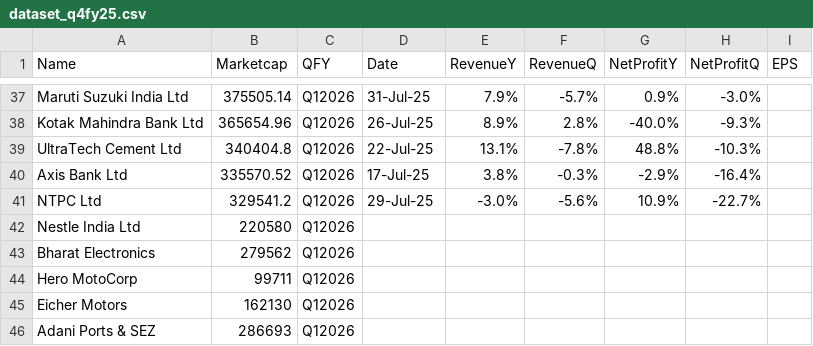
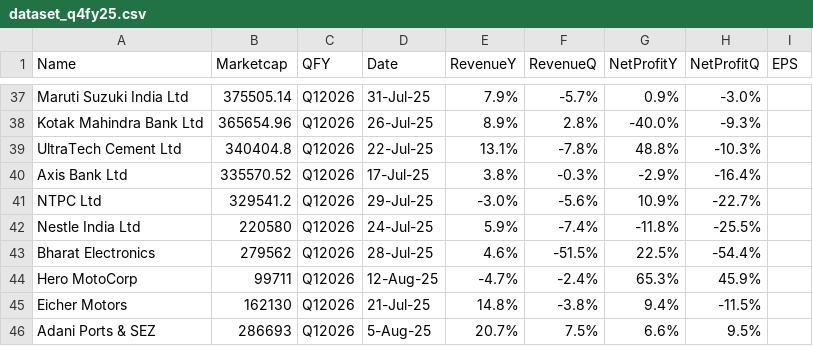
Before and after one commit to locationreviewx/ReviewXwebsite, a CSV file: dataset_q4fy25.csv, drawn as a sheet; only a part is shown, gaps mark what is left out.

Commit message:
Update dataset_q4fy25.csv

```diff
--- a/dataset_q4fy25.csv
+++ b/dataset_q4fy25.csv
@@ -41,6 +41,6 @@ Axis Bank Ltd,335570.52,Q12026,17-Jul-25,3.8%,-0.3%,-2.9%,-16.4%,
 NTPC Ltd,329541.2,Q12026,29-Jul-25,-3.0%,-5.6%,10.9%,-22.7%,
-Nestle India Ltd,220580,Q12026,,,,,,
-Bharat Electronics,279562,Q12026,,,,,,
-Hero MotoCorp,99711,Q12026,,,,,,
-Eicher Motors,162130,Q12026,,,,,,
-Adani Ports & SEZ,286693,Q12026,,,,,,
+Nestle India Ltd,220580,Q12026,24-Jul-25,5.9%,-7.4%,-11.8%,-25.5%,
+Bharat Electronics,279562,Q12026,28-Jul-25,4.6%,-51.5%,22.5%,-54.4%,
+Hero MotoCorp,99711,Q12026,12-Aug-25,-4.7%,-2.4%,65.3%,45.9%,
+Eicher Motors,162130,Q12026,21-Jul-25,14.8%,-3.8%,9.4%,-11.5%,
+Adani Ports & SEZ,286693,Q12026,5-Aug-25,20.7%,7.5%,6.6%,9.5%,
```
